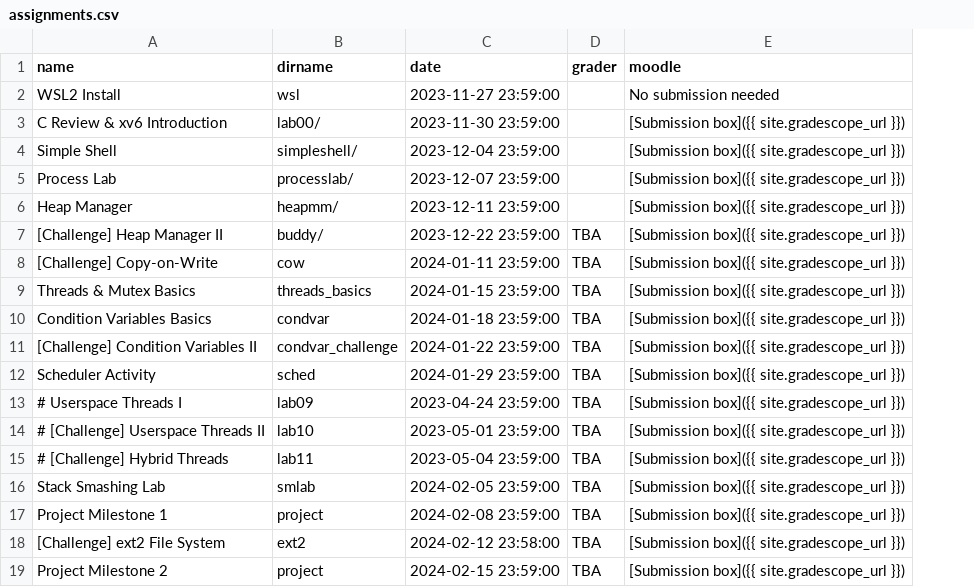
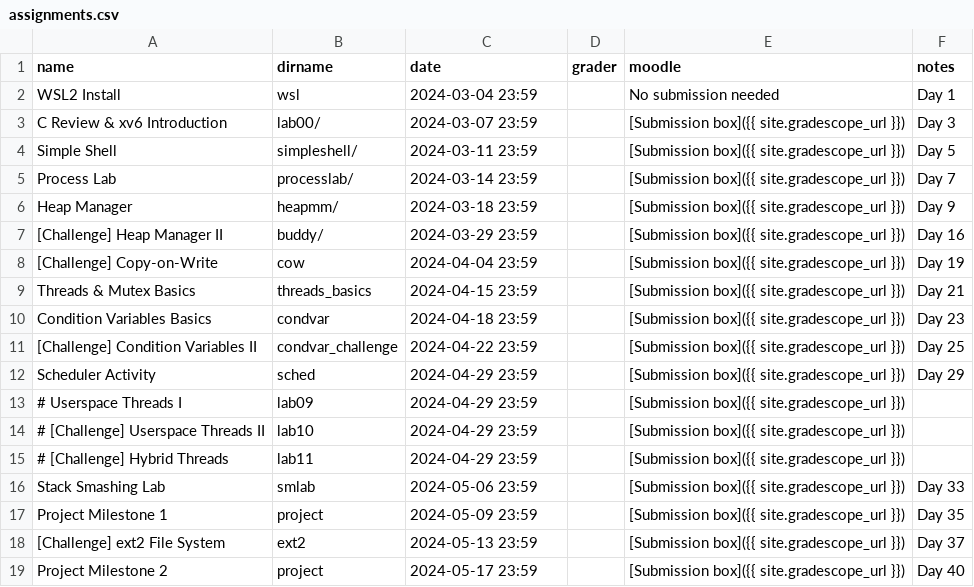
Before and after one commit to RHIT-CSSE/csse332, a CSV file: _data/assignments.csv, drawn as a sheet; the diff names each change by its address in the sheet, - before the commit and + after, or states it on an @@ line.

```diff
--- a/_data/assignments.csv
+++ b/_data/assignments.csv
+column F (notes), rows 2-19: Day 1 | Day 3 | Day 5 | Day 7 | Day 9 | Day 16 | Day 19 | Day 21 | Day 23 | Day 25 | Day 29 |  |  |  | Day 33 | Day 35 | Day 37 | Day 40
-C2 (date): 2023-11-27 23:59:00
+C2 (date): 2024-03-04 23:59
-C3 (date): 2023-11-30 23:59:00
+C3 (date): 2024-03-07 23:59
-C4 (date): 2023-12-04 23:59:00
+C4 (date): 2024-03-11 23:59
-C5 (date): 2023-12-07 23:59:00
+C5 (date): 2024-03-14 23:59
-C6 (date): 2023-12-11 23:59:00
+C6 (date): 2024-03-18 23:59
-C7 (date): 2023-12-22 23:59:00
+C7 (date): 2024-03-29 23:59
-D7:D19 (grader): TBA
+D7:D19 (grader): (empty)
-C8 (date): 2024-01-11 23:59:00
+C8 (date): 2024-04-04 23:59
-C9 (date): 2024-01-15 23:59:00
+C9 (date): 2024-04-15 23:59
-C10 (date): 2024-01-18 23:59:00
+C10 (date): 2024-04-18 23:59
-C11 (date): 2024-01-22 23:59:00
+C11 (date): 2024-04-22 23:59
-C12 (date): 2024-01-29 23:59:00
+C12 (date): 2024-04-29 23:59
-C13 (date): 2023-04-24 23:59:00
+C13 (date): 2024-04-29 23:59
-C14 (date): 2023-05-01 23:59:00
+C14 (date): 2024-04-29 23:59
-C15 (date): 2023-05-04 23:59:00
+C15 (date): 2024-04-29 23:59
-C16 (date): 2024-02-05 23:59:00
+C16 (date): 2024-05-06 23:59
-C17 (date): 2024-02-08 23:59:00
+C17 (date): 2024-05-09 23:59
-C18 (date): 2024-02-12 23:58:00
+C18 (date): 2024-05-13 23:59
-C19 (date): 2024-02-15 23:59:00
+C19 (date): 2024-05-17 23:59
```
Also changed, not shown: 4 other files.
